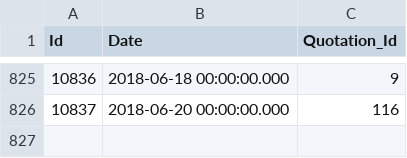
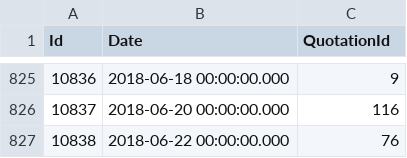
Before and after one commit to ForNeVeR/fornever.me, a CSV file: EvilPlanner.Backend/Data/DailyQuotes.csv, drawn as a sheet; only a part is shown, gaps mark what is left out; the diff names each change by its address in the sheet, - before the commit and + after, or states it on an @@ line.

Commit message:
Migrate the real data (#41)

```diff
--- a/EvilPlanner.Backend/Data/DailyQuotes.csv
+++ b/EvilPlanner.Backend/Data/DailyQuotes.csv
-C1: Quotation_Id
+C1: QuotationId
+row 827: 10838 | 2018-06-22 00:00:00.000 | 76
```
Also changed, not shown: 3 other files.
